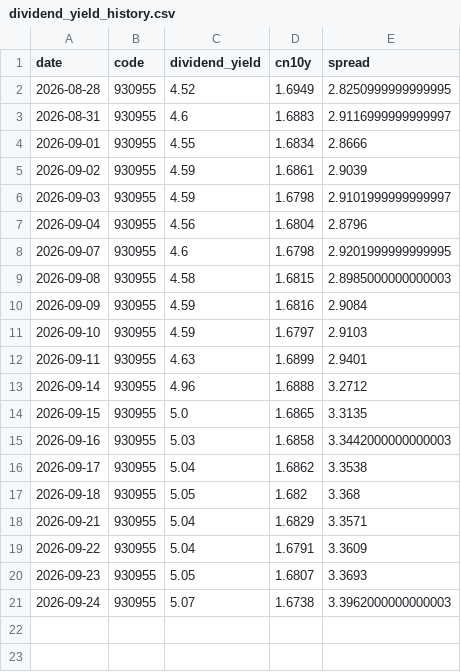
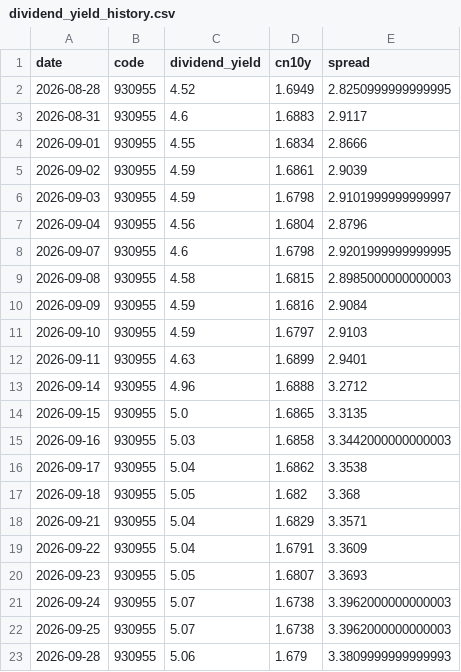
Before and after one commit to ConnieLH/etf-monitor-cloud, a CSV file: history/dividend_yield_history.csv, drawn as a sheet.

```diff
--- a/history/dividend_yield_history.csv
+++ b/history/dividend_yield_history.csv
@@ -2,3 +2,3 @@ date,code,dividend_yield,cn10y,spread
 2026-08-28,930955,4.52,1.6949,2.8250999999999995
-2026-08-31,930955,4.6,1.6883,2.9116999999999997
+2026-08-31,930955,4.6,1.6883,2.9117
 2026-09-01,930955,4.55,1.6834,2.8666
@@ -21 +21,3 @@ date,code,dividend_yield,cn10y,spread
 2026-09-24,930955,5.07,1.6738,3.3962000000000003
+2026-09-25,930955,5.07,1.6738,3.3962000000000003
+2026-09-28,930955,5.06,1.679,3.3809999999999993
```
Also changed, not shown: history/daily_snapshots.csv.
